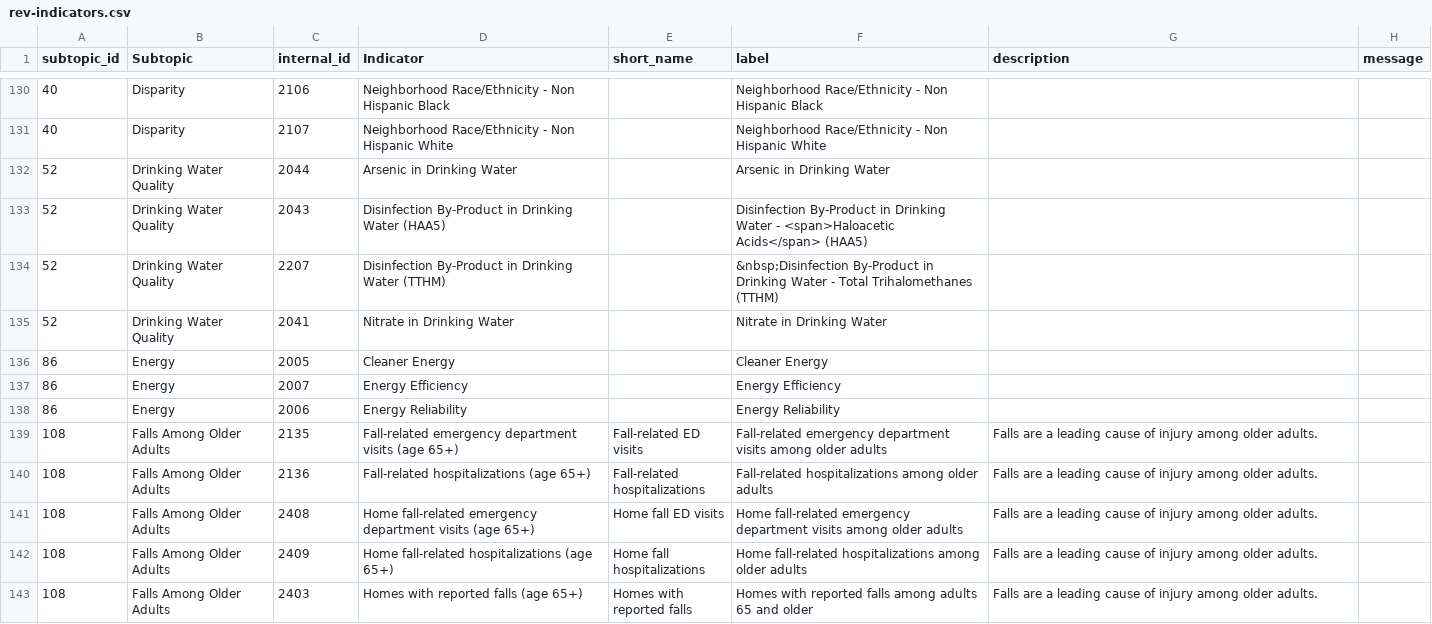
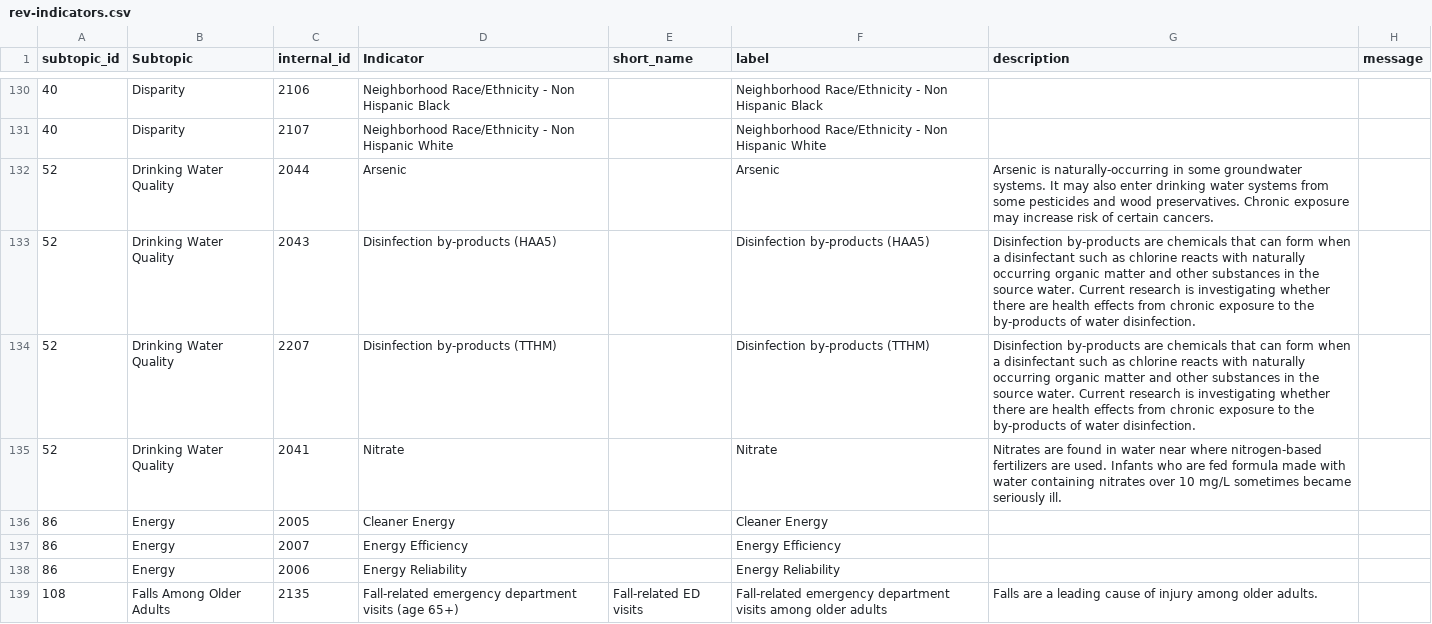
Before and after one commit to nycehs/Portal-Prototype-Working-Files, a CSV file: contentaudit/rev-indicators.csv, drawn as a sheet; only a part is shown, gaps mark what is left out; the shorter side is filled out with more unchanged rows.

Commit message:
edits: drinking water

```diff
--- a/contentaudit/rev-indicators.csv
+++ b/contentaudit/rev-indicators.csv
@@ -131,6 +131,6 @@
 40,Disparity,2107,Neighborhood Race/Ethnicity - Non Hispanic White,,Neighborhood Race/Ethnicity - Non Hispanic White,,
-52,Drinking Water Quality,2044,Arsenic in Drinking Water,,Arsenic in Drinking Water,,
-52,Drinking Water Quality,2043,Disinfection By-Product in Drinking Water (HAA5),,Disinfection By-Product in Drinking Water - <span>Haloacetic Acids</span> (HAA5),,
-52,Drinking Water Quality,2207,Disinfection By-Product in Drinking Water (TTHM),,&nbsp;Disinfection By-Product in Drinking Water - Total Trihalomethanes (TTHM),,
-52,Drinking Water Quality,2041,Nitrate in Drinking Water,,Nitrate in Drinking Water,,
+52,Drinking Water Quality,2044,Arsenic,,Arsenic,Arsenic is naturally-occurring in some groundwater systems. It may also enter drinking water systems from some pesticides and wood preservatives. Chronic exposure may increase risk of certain cancers.,
+52,Drinking Water Quality,2043,Disinfection by-products (HAA5),,Disinfection by-products (HAA5),Disinfection by-products are chemicals that can form when a disinfectant such as chlorine reacts with naturally occurring organic matter and other substances in the source water. Current research is investigating whether there are health effects from chronic exposure to the by-products of water disinfection. ,
+52,Drinking Water Quality,2207,Disinfection by-products (TTHM),,Disinfection by-products (TTHM),Disinfection by-products are chemicals that can form when a disinfectant such as chlorine reacts with naturally occurring organic matter and other substances in the source water. Current research is investigating whether there are health effects from chronic exposure to the by-products of water disinfection. ,
+52,Drinking Water Quality,2041,Nitrate,,Nitrate,Nitrates are found in water near where nitrogen-based fertilizers are used.  Infants who are fed formula made with water containing nitrates over 10 mg/L sometimes became seriously ill.,
 86,Energy,2005,Cleaner Energy,,Cleaner Energy,,
```
Also changed, not shown: contentaudit/rev-measures.csv.
